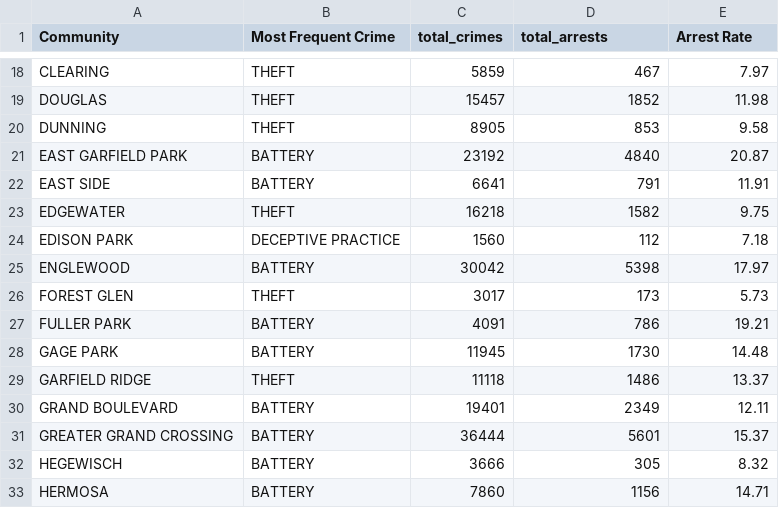
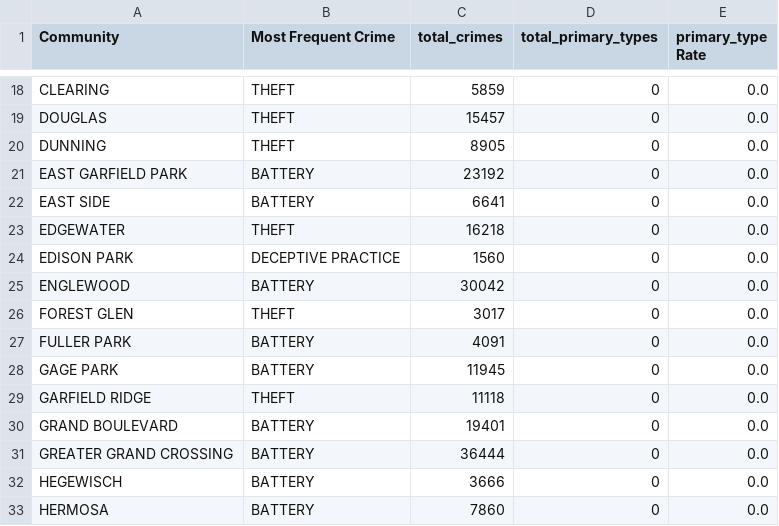
Before and after one commit to Tryd3x/csp571-project, a CSV file: assets/maps/community_trend.csv, drawn as a sheet; only a part is shown, gaps mark what is left out; the diff covers the shown part only; the diff names each change by its address in the sheet, - before the commit and + after, or states it on an @@ line.

```diff
--- a/assets/maps/community_trend.csv
+++ b/assets/maps/community_trend.csv
-D1: total_arrests
+D1: total_primary_types
-E1: Arrest Rate
+E1: primary_type Rate
-D18 (total_primary_types): 467
+D18 (total_primary_types): 0
-E18 (primary_type Rate): 7.97
+E18 (primary_type Rate): 0.0
-D19 (total_primary_types): 1852
+D19 (total_primary_types): 0
-E19 (primary_type Rate): 11.98
+E19 (primary_type Rate): 0.0
-D20 (total_primary_types): 853
+D20 (total_primary_types): 0
-E20 (primary_type Rate): 9.58
+E20 (primary_type Rate): 0.0
-D21 (total_primary_types): 4840
+D21 (total_primary_types): 0
-E21 (primary_type Rate): 20.87
+E21 (primary_type Rate): 0.0
-D22 (total_primary_types): 791
+D22 (total_primary_types): 0
-E22 (primary_type Rate): 11.91
+E22 (primary_type Rate): 0.0
-D23 (total_primary_types): 1582
+D23 (total_primary_types): 0
-E23 (primary_type Rate): 9.75
+E23 (primary_type Rate): 0.0
-D24 (total_primary_types): 112
+D24 (total_primary_types): 0
-E24 (primary_type Rate): 7.18
+E24 (primary_type Rate): 0.0
-D25 (total_primary_types): 5398
+D25 (total_primary_types): 0
-E25 (primary_type Rate): 17.97
+E25 (primary_type Rate): 0.0
-D26 (total_primary_types): 173
+D26 (total_primary_types): 0
-E26 (primary_type Rate): 5.73
+E26 (primary_type Rate): 0.0
-D27 (total_primary_types): 786
+D27 (total_primary_types): 0
-E27 (primary_type Rate): 19.21
+E27 (primary_type Rate): 0.0
-D28 (total_primary_types): 1730
+D28 (total_primary_types): 0
-E28 (primary_type Rate): 14.48
+E28 (primary_type Rate): 0.0
-D29 (total_primary_types): 1486
+D29 (total_primary_types): 0
-E29 (primary_type Rate): 13.37
+E29 (primary_type Rate): 0.0
-D30 (total_primary_types): 2349
+D30 (total_primary_types): 0
-E30 (primary_type Rate): 12.11
+E30 (primary_type Rate): 0.0
-D31 (total_primary_types): 5601
+D31 (total_primary_types): 0
-E31 (primary_type Rate): 15.37
+E31 (primary_type Rate): 0.0
-D32 (total_primary_types): 305
+D32 (total_primary_types): 0
-E32 (primary_type Rate): 8.32
+E32 (primary_type Rate): 0.0
-D33 (total_primary_types): 1156
+D33 (total_primary_types): 0
-E33 (primary_type Rate): 14.71
+E33 (primary_type Rate): 0.0
```
Also changed, not shown: 122 edited cells elsewhere in this file, 3 other files.
